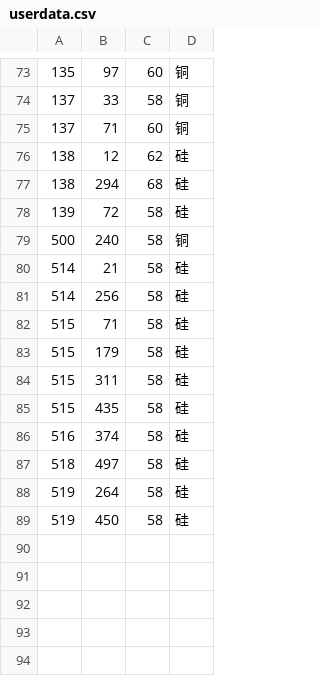
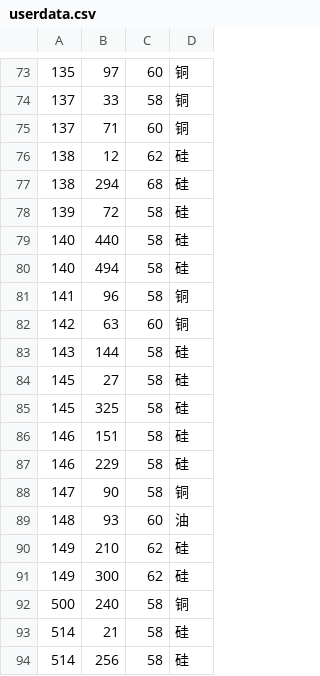
Before and after one commit to gccli/hjdata, a CSV file: userdata.csv, drawn as a sheet; only a part is shown, gaps mark what is left out; the shorter side is filled out with more unchanged rows; the diff names each change by its address in the sheet, - before the commit and + after, or states it on an @@ line.

```diff
--- a/userdata.csv
+++ b/userdata.csv
+row 79: 140 | 440 | 58 | 硅
+row 80: 140 | 494 | 58 | 硅
+row 81: 141 | 96 | 58 | 铜
+row 82: 142 | 63 | 60 | 铜
+row 83: 143 | 144 | 58 | 硅
+row 84: 145 | 27 | 58 | 硅
+row 85: 145 | 325 | 58 | 硅
+row 86: 146 | 151 | 58 | 硅
+row 87: 146 | 229 | 58 | 硅
+row 88: 147 | 90 | 58 | 铜
+row 89: 148 | 93 | 60 | 油
+row 90: 149 | 210 | 62 | 硅
+row 91: 149 | 300 | 62 | 硅
```
Also changed, not shown: 2 other files.
